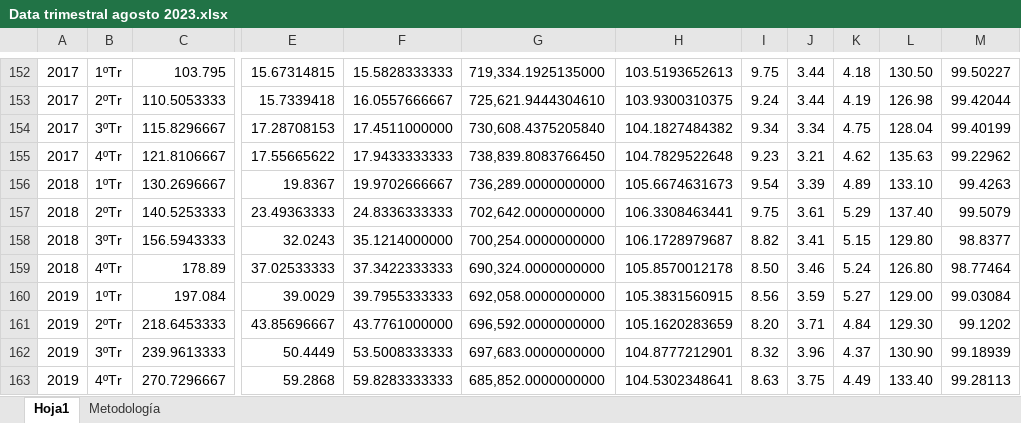
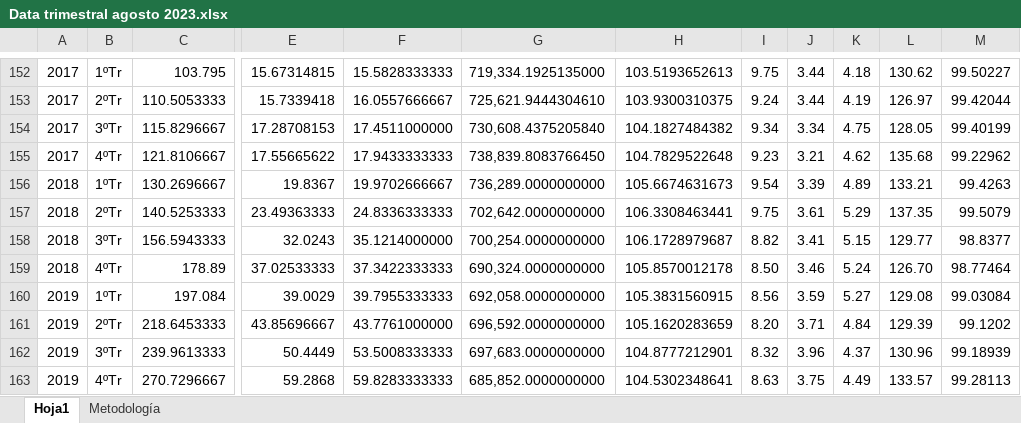
Before and after one commit to mbarrena/tesis, an Excel workbook: Archivos originales usados/Data trimestral agosto 2023.xlsx, sheet Hoja1, drawn as a sheet; only a part is shown, gaps mark what is left out; values as stored, in another font and other column widths than the file's, no borders; the diff covers the shown part only; the diff names each change by its address in the sheet, - before the commit and + after, or states it on an @@ line.

```diff
--- a/Archivos originales usados/Data trimestral agosto 2023.xlsx (sheet Hoja1)
+++ b/Archivos originales usados/Data trimestral agosto 2023.xlsx (sheet Hoja1)
-L152: 130.50
+L152: 130.62
-L153: 126.98
+L153: 126.97
-L154: 128.04
+L154: 128.05
-L155: 135.63
+L155: 135.68
-L156: 133.10
+L156: 133.21
-L157: 137.40
+L157: 137.35
-L158: 129.80
+L158: 129.77
-L159: 126.80
+L159: 126.70
-L160: 129.00
+L160: 129.08
-L161: 129.30
+L161: 129.39
-L162: 130.90
+L162: 130.96
-L163: 133.40
+L163: 133.57
```
Also changed, not shown: 26 edited cells elsewhere in this sheet, data/Data trimestral agosto 2023 listo.xlsx.
